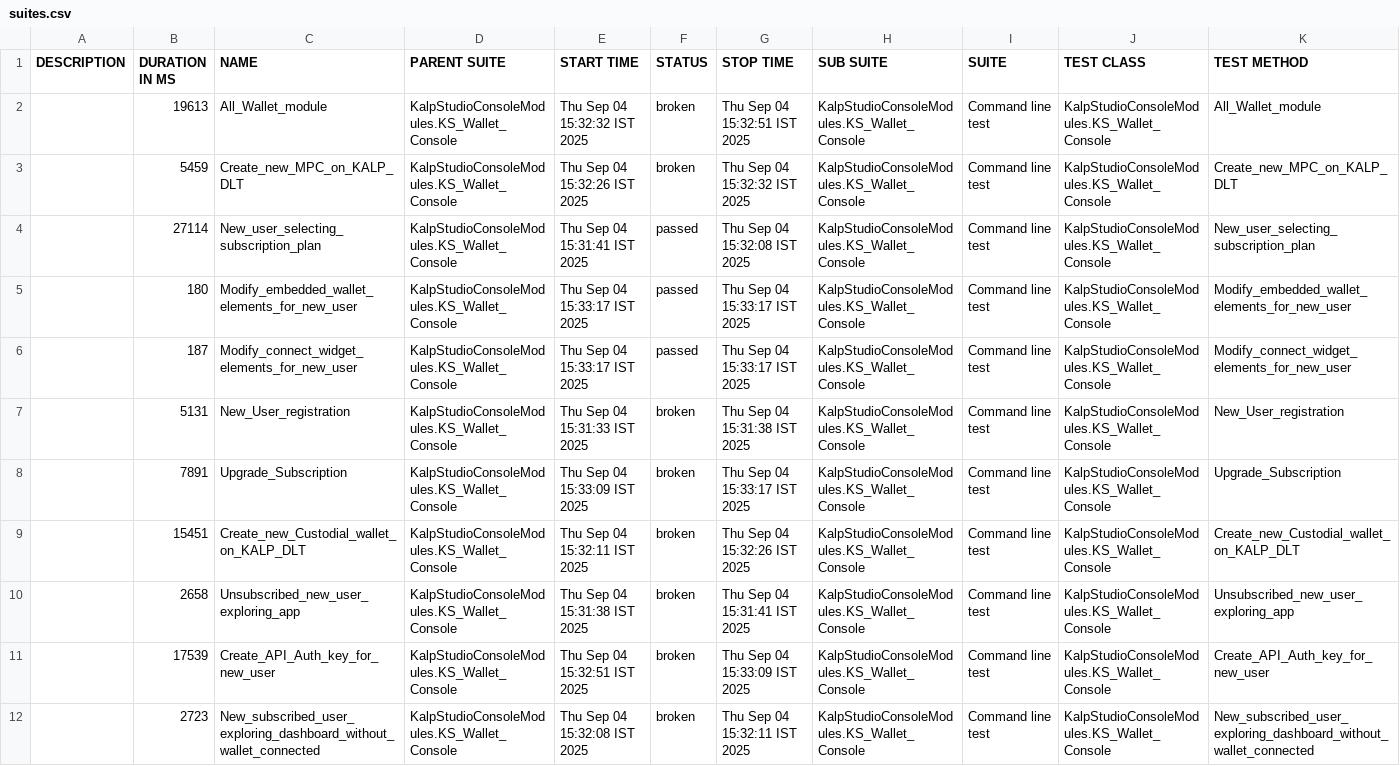
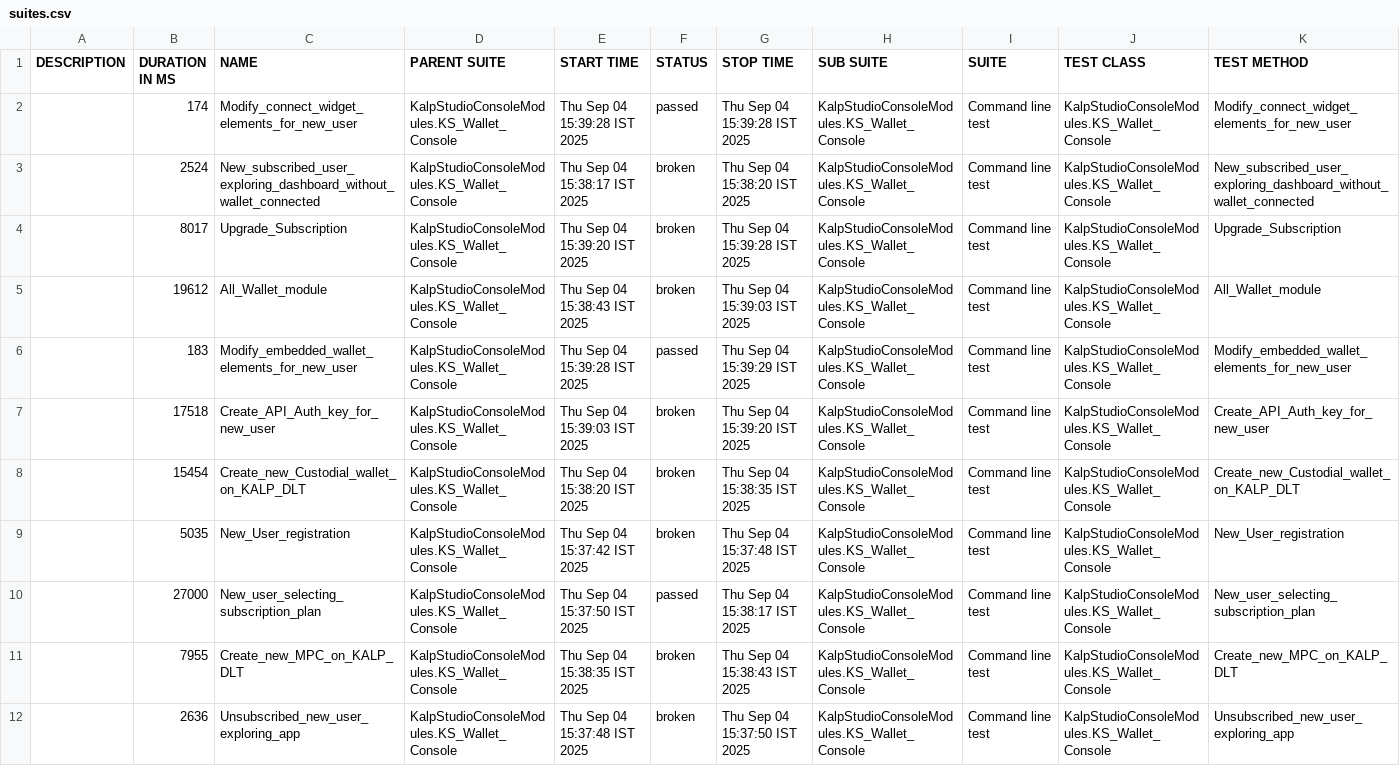
Before and after one commit to shahabp2e/Kalp-automation-allure-report, a CSV file: data/suites.csv, drawn as a sheet; removed rows and columns are numbered as before the commit, all else as after; the diff names each change by its address in the sheet, - before the commit and + after, or states it on an @@ line.

```diff
--- a/data/suites.csv
+++ b/data/suites.csv
+row 2:  | 174 | Modify_connect_widget_elements_for_new_user | KalpStudioConsoleModules.KS_Wallet_Console | Thu Sep 04 15:39:28 IST 2025 | passed | Thu Sep 04 15:39:28 IST 2025 | KalpStudioConsoleModules.KS_Wallet_Console | Command line test | KalpStudioConsoleModules.KS_Wallet_Console | Modify_connect_widget_elements_for_new_user
+row 3:  | 2524 | New_subscribed_user_exploring_dashboard_without_wallet_connected | KalpStudioConsoleModules.KS_Wallet_Console | Thu Sep 04 15:38:17 IST 2025 | broken | Thu Sep 04 15:38:20 IST 2025 | KalpStudioConsoleModules.KS_Wallet_Console | Command line test | KalpStudioConsoleModules.KS_Wallet_Console | New_subscribed_user_exploring_dashboard_without_wallet_connected
+row 4:  | 8017 | Upgrade_Subscription | KalpStudioConsoleModules.KS_Wallet_Console | Thu Sep 04 15:39:20 IST 2025 | broken | Thu Sep 04 15:39:28 IST 2025 | KalpStudioConsoleModules.KS_Wallet_Console | Command line test | KalpStudioConsoleModules.KS_Wallet_Console | Upgrade_Subscription
-B5 (DURATION IN MS): 19613
+B5 (DURATION IN MS): 19612
-E5 (START TIME): Thu Sep 04 15:32:32 IST 2025
+E5 (START TIME): Thu Sep 04 15:38:43 IST 2025
-G5 (STOP TIME): Thu Sep 04 15:32:51 IST 2025
+G5 (STOP TIME): Thu Sep 04 15:39:03 IST 2025
-row 3:  | 5459 | Create_new_MPC_on_KALP_DLT | KalpStudioConsoleModules.KS_Wallet_Console | Thu Sep 04 15:32:26 IST 2025 | broken | Thu Sep 04 15:32:32 IST 2025 | KalpStudioConsoleModules.KS_Wallet_Console | Command line test | KalpStudioConsoleModules.KS_Wallet_Console | Create_new_MPC_on_KALP_DLT
-row 4:  | 27114 | New_user_selecting_subscription_plan | KalpStudioConsoleModules.KS_Wallet_Console | Thu Sep 04 15:31:41 IST 2025 | passed | Thu Sep 04 15:32:08 IST 2025 | KalpStudioConsoleModules.KS_Wallet_Console | Command line test | KalpStudioConsoleModules.KS_Wallet_Console | New_user_selecting_subscription_plan
-B6 (DURATION IN MS): 180
+B6 (DURATION IN MS): 183
-E6 (START TIME): Thu Sep 04 15:33:17 IST 2025
+E6 (START TIME): Thu Sep 04 15:39:28 IST 2025
-G6 (STOP TIME): Thu Sep 04 15:33:17 IST 2025
+G6 (STOP TIME): Thu Sep 04 15:39:29 IST 2025
-row 6:  | 187 | Modify_connect_widget_elements_for_new_user | KalpStudioConsoleModules.KS_Wallet_Console | Thu Sep 04 15:33:17 IST 2025 | passed | Thu Sep 04 15:33:17 IST 2025 | KalpStudioConsoleModules.KS_Wallet_Console | Command line test | KalpStudioConsoleModules.KS_Wallet_Console | Modify_connect_widget_elements_for_new_user
-B7 (DURATION IN MS): 5131
+B7 (DURATION IN MS): 17518
-C7 (NAME): New_User_registration
+C7 (NAME): Create_API_Auth_key_for_new_user
-E7 (START TIME): Thu Sep 04 15:31:33 IST 2025
+E7 (START TIME): Thu Sep 04 15:39:03 IST 2025
-G7 (STOP TIME): Thu Sep 04 15:31:38 IST 2025
+G7 (STOP TIME): Thu Sep 04 15:39:20 IST 2025
-K7 (TEST METHOD): New_User_registration
+K7 (TEST METHOD): Create_API_Auth_key_for_new_user
-row 8:  | 7891 | Upgrade_Subscription | KalpStudioConsoleModules.KS_Wallet_Console | Thu Sep 04 15:33:09 IST 2025 | broken | Thu Sep 04 15:33:17 IST 2025 | KalpStudioConsoleModules.KS_Wallet_Console | Command line test | KalpStudioConsoleModules.KS_Wallet_Console | Upgrade_Subscription
-B8 (DURATION IN MS): 15451
+B8 (DURATION IN MS): 15454
-E8 (START TIME): Thu Sep 04 15:32:11 IST 2025
+E8 (START TIME): Thu Sep 04 15:38:20 IST 2025
-G8 (STOP TIME): Thu Sep 04 15:32:26 IST 2025
+G8 (STOP TIME): Thu Sep 04 15:38:35 IST 2025
-B9 (DURATION IN MS): 2658
+B9 (DURATION IN MS): 5035
-C9 (NAME): Unsubscribed_new_user_exploring_app
+C9 (NAME): New_User_registration
-E9 (START TIME): Thu Sep 04 15:31:38 IST 2025
+E9 (START TIME): Thu Sep 04 15:37:42 IST 2025
-G9 (STOP TIME): Thu Sep 04 15:31:41 IST 2025
+G9 (STOP TIME): Thu Sep 04 15:37:48 IST 2025
-K9 (TEST METHOD): Unsubscribed_new_user_exploring_app
+K9 (TEST METHOD): New_User_registration
+row 10:  | 27000 | New_user_selecting_subscription_plan | KalpStudioConsoleModules.KS_Wallet_Console | Thu Sep 04 15:37:50 IST 2025 | passed | Thu Sep 04 15:38:17 IST 2025 | KalpStudioConsoleModules.KS_Wallet_Console | Command line test | KalpStudioConsoleModules.KS_Wallet_Console | New_user_selecting_subscription_plan
-B11 (DURATION IN MS): 17539
+B11 (DURATION IN MS): 7955
-C11 (NAME): Create_API_Auth_key_for_new_user
+C11 (NAME): Create_new_MPC_on_KALP_DLT
-E11 (START TIME): Thu Sep 04 15:32:51 IST 2025
+E11 (START TIME): Thu Sep 04 15:38:35 IST 2025
-G11 (STOP TIME): Thu Sep 04 15:33:09 IST 2025
+G11 (STOP TIME): Thu Sep 04 15:38:43 IST 2025
-K11 (TEST METHOD): Create_API_Auth_key_for_new_user
+K11 (TEST METHOD): Create_new_MPC_on_KALP_DLT
-B12 (DURATION IN MS): 2723
+B12 (DURATION IN MS): 2636
-C12 (NAME): New_subscribed_user_exploring_dashboard_without_wallet_connected
+C12 (NAME): Unsubscribed_new_user_exploring_app
-E12 (START TIME): Thu Sep 04 15:32:08 IST 2025
+E12 (START TIME): Thu Sep 04 15:37:48 IST 2025
-G12 (STOP TIME): Thu Sep 04 15:32:11 IST 2025
+G12 (STOP TIME): Thu Sep 04 15:37:50 IST 2025
-K12 (TEST METHOD): New_subscribed_user_exploring_dashboard_without_wallet_connected
+K12 (TEST METHOD): Unsubscribed_new_user_exploring_app
```
Also changed, not shown: 37 other files.
